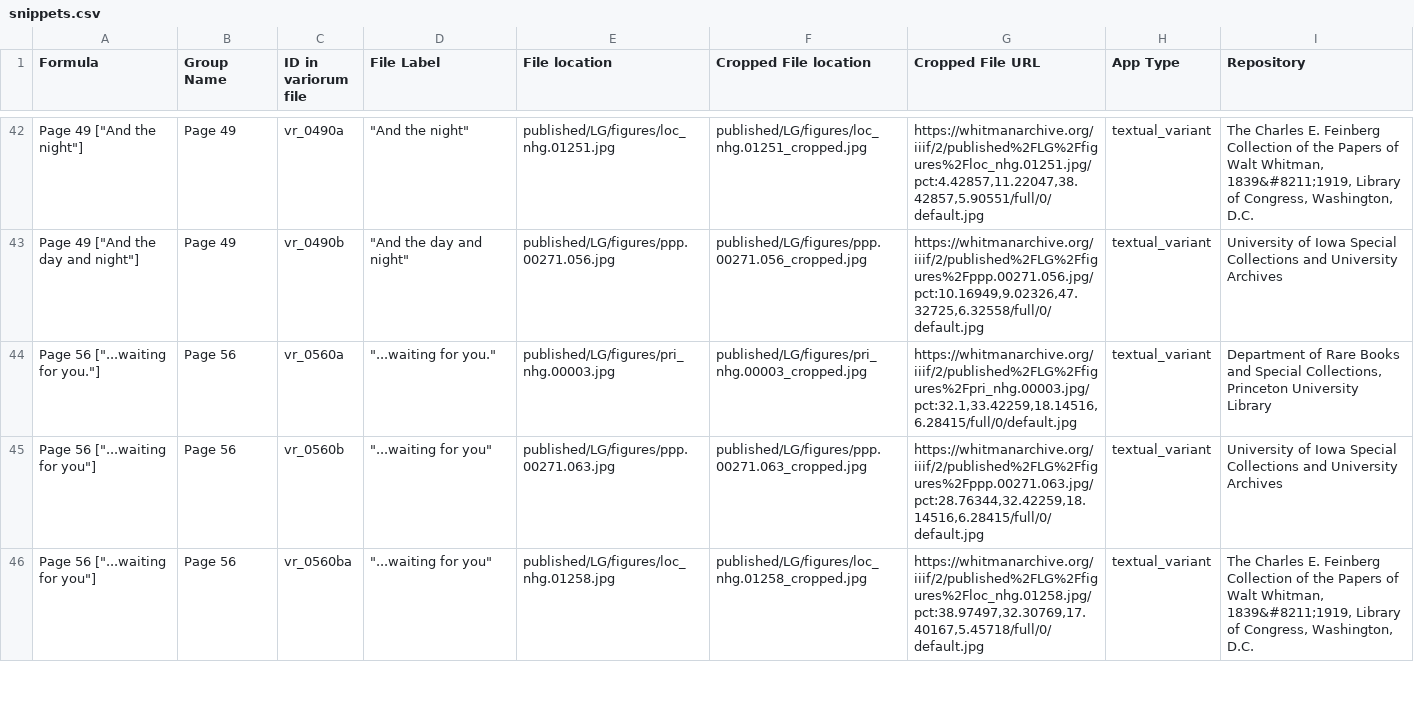
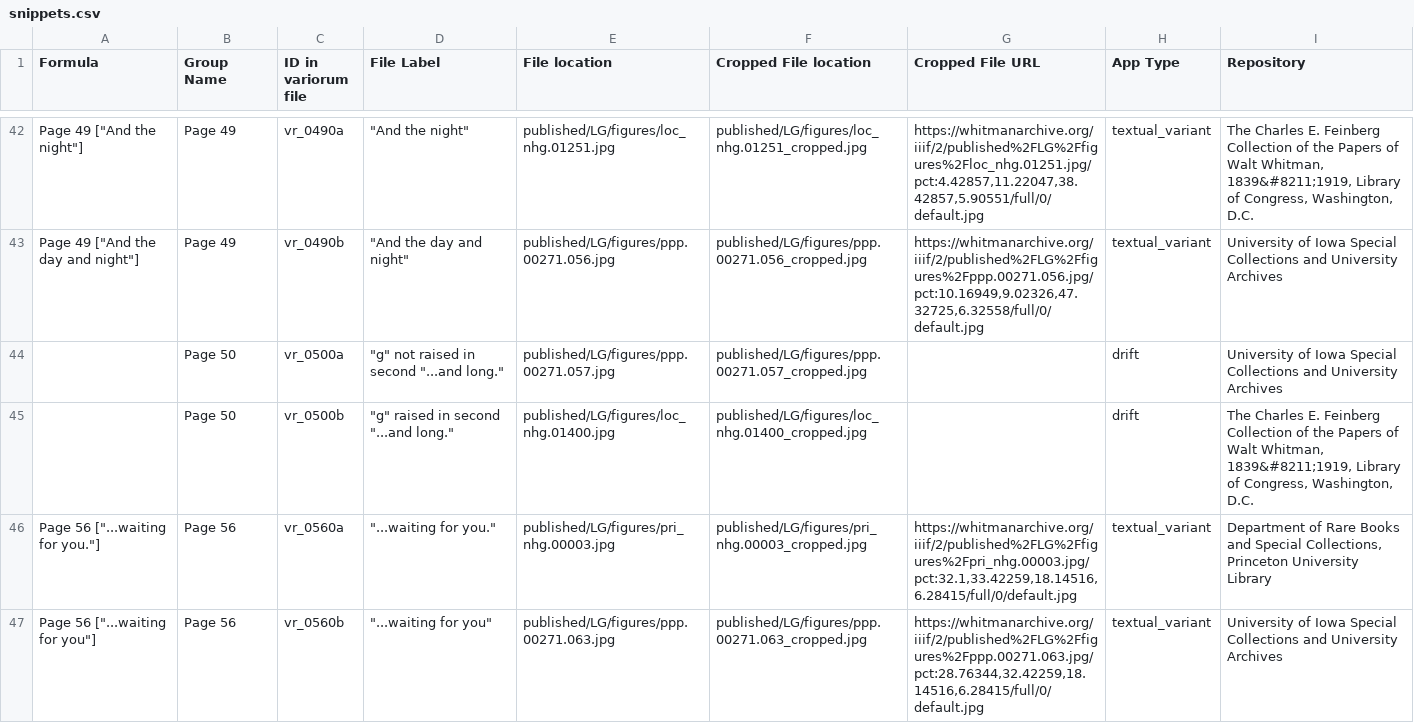
Before and after one commit to whitmanarchive/whitman-LG_1855_variorum, a CSV file: source/csv/snippets.csv, drawn as a sheet; only a part is shown, gaps mark what is left out; the shorter side is filled out with more unchanged rows; the diff names each change by its address in the sheet, - before the commit and + after, or states it on an @@ line.

Commit message:
edited snippets, regenerated manifests

```diff
--- a/source/csv/snippets.csv
+++ b/source/csv/snippets.csv
+row 44:  | Page 50 | vr_0500a | "g" not raised in second "...and long." | published/LG/figures/ppp.00271.057.jpg | published/LG/figures/ppp.00271.057_cropped.jpg |  | drift | University of Iowa Special Collections and University Archives
+row 45:  | Page 50 | vr_0500b | "g" raised in second "...and long." | published/LG/figures/loc_nhg.01400.jpg | published/LG/figures/loc_nhg.01400_cropped.jpg |  | drift | The Charles E. Feinberg Collection of the Papers of Walt Whitman, 1839&#8211;1919, Library of Congress, Washington, D.C.
```
Also changed, not shown: 3 other files.
